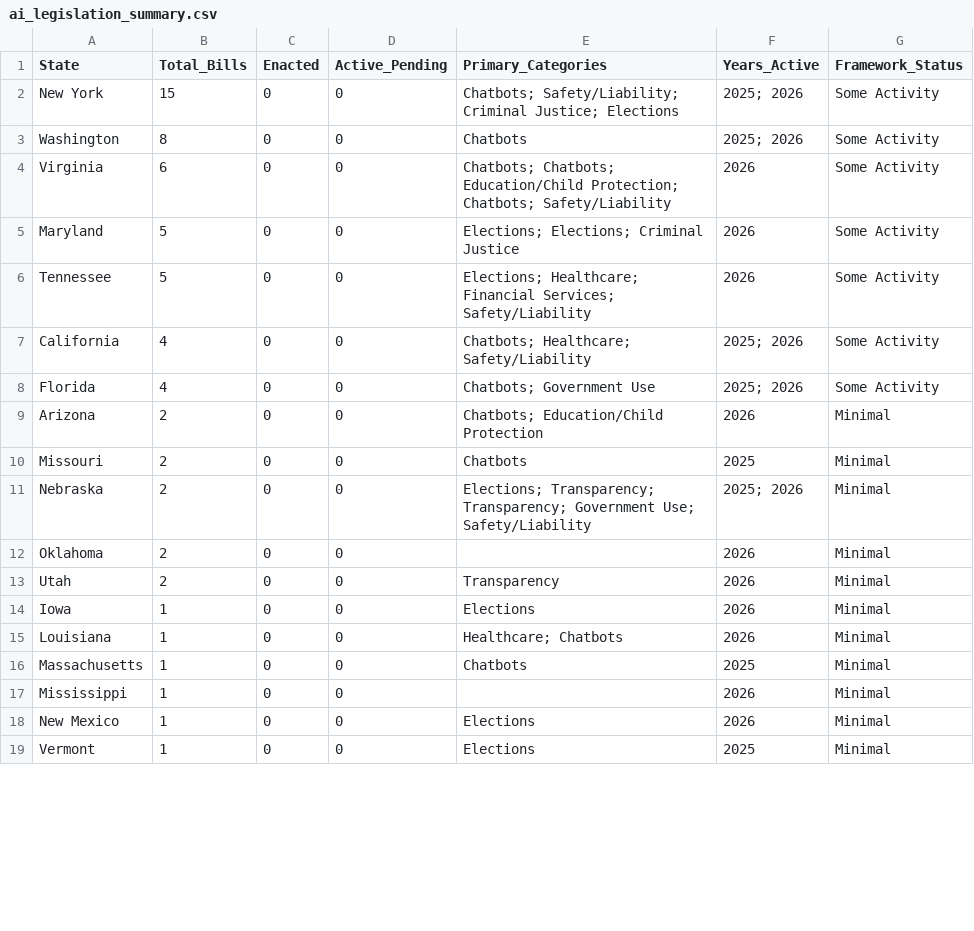
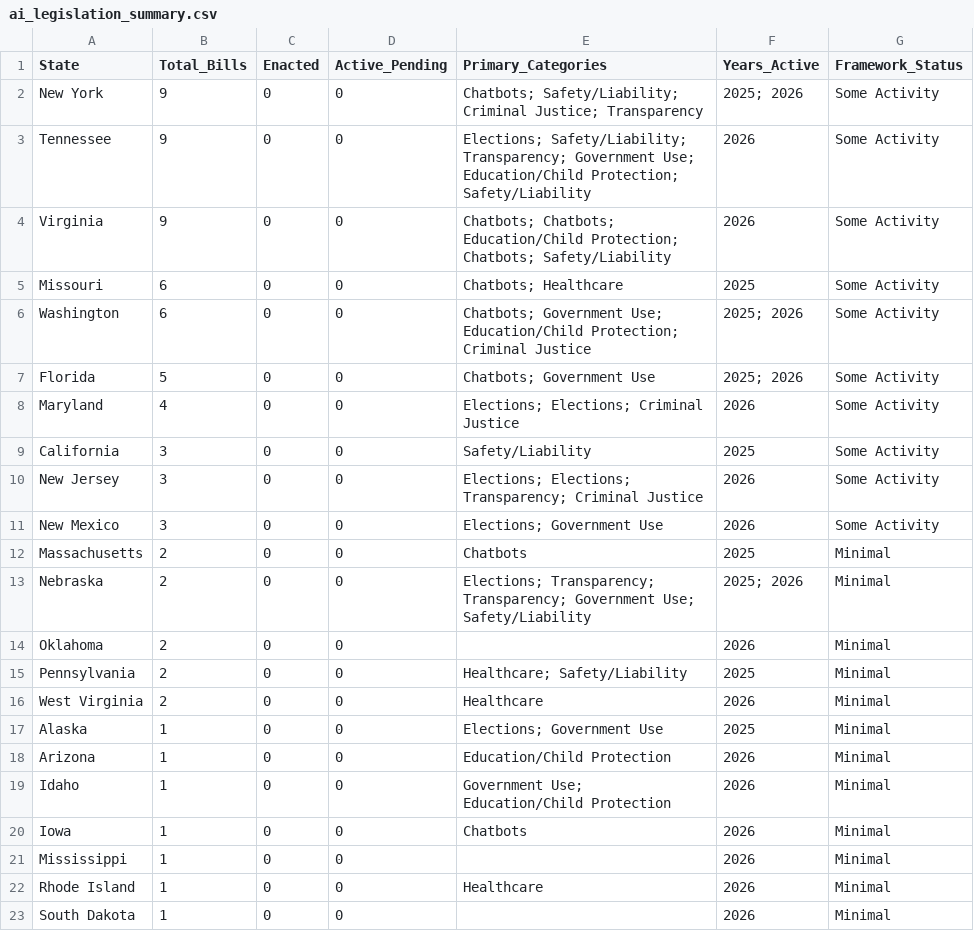
Before and after one commit to nikzei/state-ai-legislation-tracker, a CSV file: data/ai_legislation_summary.csv, drawn as a sheet; only a part is shown; the shorter side is filled out with more unchanged rows; the diff covers the shown part only.

```diff
--- a/data/ai_legislation_summary.csv
+++ b/data/ai_legislation_summary.csv
@@ -1,18 +1,23 @@
 State,Total_Bills,Enacted,Active_Pending,Primary_Categories,Years_Active,Framework_Status
-New York,15,0,0,Chatbots; Safety/Liability; Criminal Justice; Elections,2025; 2026,Some Activity
-Washington,8,0,0,Chatbots,2025; 2026,Some Activity
-Virginia,6,0,0,Chatbots; Chatbots; Education/Child Protection; Chatbots; Safety/Liability,2026,Some Activity
-Maryland,5,0,0,Elections; Elections; Criminal Justice,2026,Some Activity
-Tennessee,5,0,0,Elections; Healthcare; Financial Services; Safety/Liability,2026,Some Activity
-California,4,0,0,Chatbots; Healthcare; Safety/Liability,2025; 2026,Some Activity
-Florida,4,0,0,Chatbots; Government Use,2025; 2026,Some Activity
-Arizona,2,0,0,Chatbots; Education/Child Protection,2026,Minimal
-Missouri,2,0,0,Chatbots,2025,Minimal
+New York,9,0,0,Chatbots; Safety/Liability; Criminal Justice; Transparency,2025; 2026,Some Activity
+Tennessee,9,0,0,Elections; Safety/Liability; Transparency; Government Use; Education/Child Protection; Safety/Liability,2026,Some Activity
+Virginia,9,0,0,Chatbots; Chatbots; Education/Child Protection; Chatbots; Safety/Liability,2026,Some Activity
+Missouri,6,0,0,Chatbots; Healthcare,2025,Some Activity
+Washington,6,0,0,Chatbots; Government Use; Education/Child Protection; Criminal Justice,2025; 2026,Some Activity
+Florida,5,0,0,Chatbots; Government Use,2025; 2026,Some Activity
+Maryland,4,0,0,Elections; Elections; Criminal Justice,2026,Some Activity
+California,3,0,0,Safety/Liability,2025,Some Activity
+New Jersey,3,0,0,Elections; Elections; Transparency; Criminal Justice,2026,Some Activity
+New Mexico,3,0,0,Elections; Government Use,2026,Some Activity
+Massachusetts,2,0,0,Chatbots,2025,Minimal
 Nebraska,2,0,0,Elections; Transparency; Transparency; Government Use; Safety/Liability,2025; 2026,Minimal
 Oklahoma,2,0,0,,2026,Minimal
-Utah,2,0,0,Transparency,2026,Minimal
-Iowa,1,0,0,Elections,2026,Minimal
-Louisiana,1,0,0,Healthcare; Chatbots,2026,Minimal
-Massachusetts,1,0,0,Chatbots,2025,Minimal
+Pennsylvania,2,0,0,Healthcare; Safety/Liability,2025,Minimal
+West Virginia,2,0,0,Healthcare,2026,Minimal
+Alaska,1,0,0,Elections; Government Use,2025,Minimal
+Arizona,1,0,0,Education/Child Protection,2026,Minimal
+Idaho,1,0,0,Government Use; Education/Child Protection,2026,Minimal
+Iowa,1,0,0,Chatbots,2026,Minimal
 Mississippi,1,0,0,,2026,Minimal
-New Mexico,1,0,0,Elections,2026,Minimal
+Rhode Island,1,0,0,Healthcare,2026,Minimal
+South Dakota,1,0,0,,2026,Minimal
```
Also changed, not shown: 1 added row and 1 removed row elsewhere in this file, data/ai_legislation_bills.csv.
